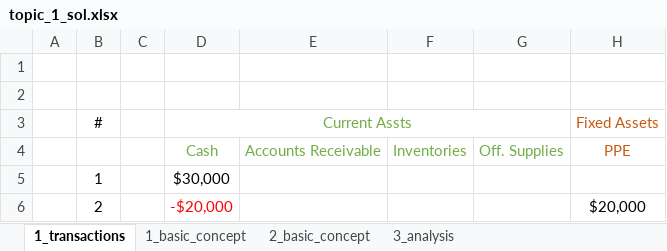
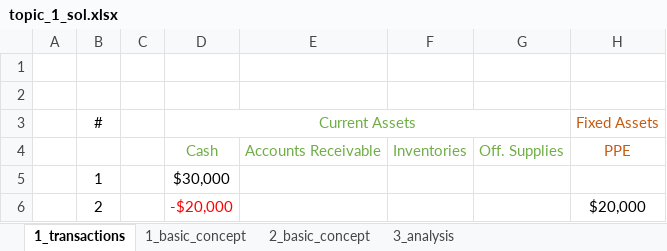
Before and after one commit to mortizm1988/lecture_financial_statements_analysis, an Excel workbook: topic_1_img/topic_1_sol.xlsx, sheet 1_transactions, drawn as a sheet; only a part is shown; values as stored, in another font and other column widths than the file's, no borders; the diff names each change by its address in the sheet, - before the commit and + after, or states it on an @@ line.

Commit message:
minor updates to topic 1

```diff
--- a/topic_1_img/topic_1_sol.xlsx (sheet 1_transactions)
+++ b/topic_1_img/topic_1_sol.xlsx (sheet 1_transactions)
-D3: Current Assts
+D3: Current Assets
```
Also changed, not shown: charts or pictures, 3 other files.
